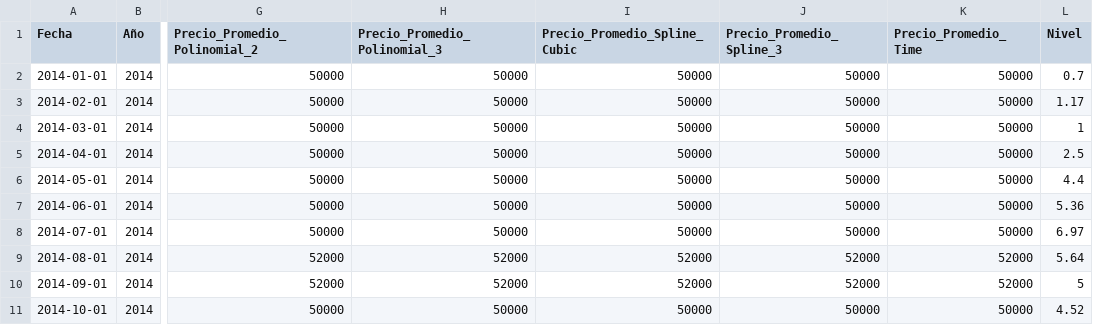
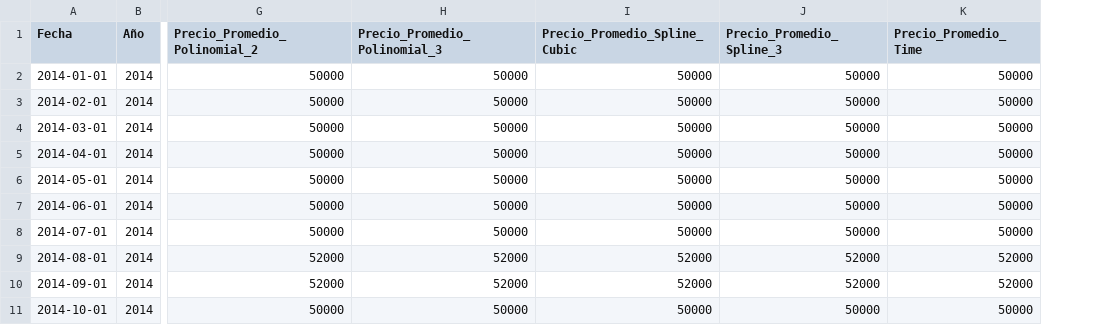
Before and after one commit to MatiasGit99/prediccion-sarimax-tesis, a CSV file: precios_cemento_interpolado.csv, drawn as a sheet; only a part is shown, gaps mark what is left out; the diff names each change by its address in the sheet, - before the commit and + after, or states it on an @@ line.

Commit message:
eliminar columna nivel de prediccion_cemento y actualizacion de documentacion

```diff
--- a/precios_cemento_interpolado.csv
+++ b/precios_cemento_interpolado.csv
-column L (Nivel), rows 2-11: 0.7 | 1.17 | 1 | 2.5 | 4.4 | 5.36 | 6.97 | 5.64 | 5 | 4.52
```
Also changed, not shown: 1 other file.
